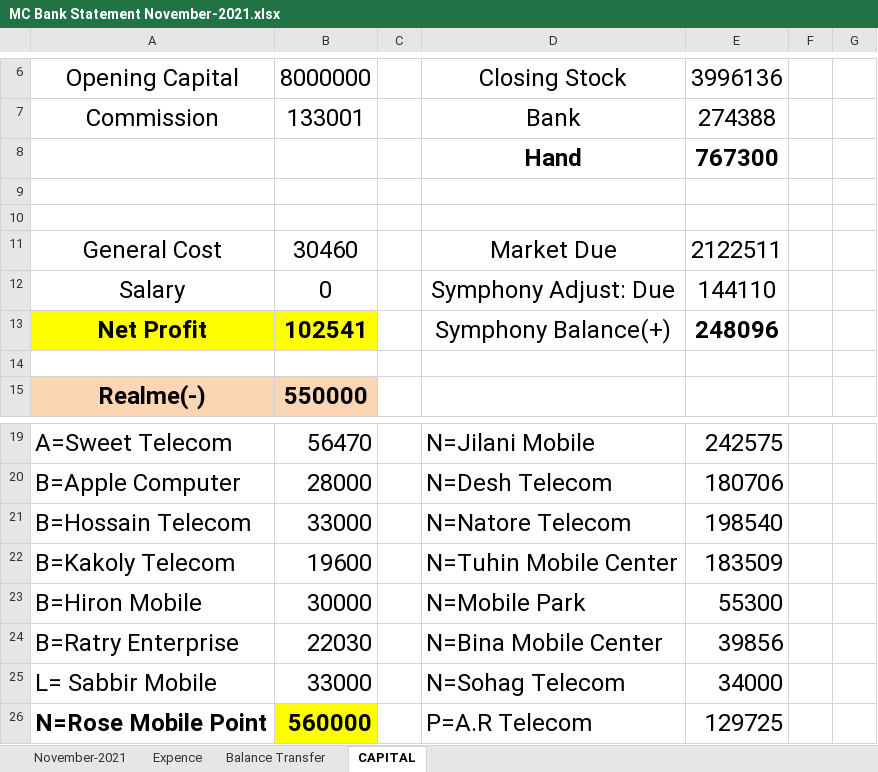
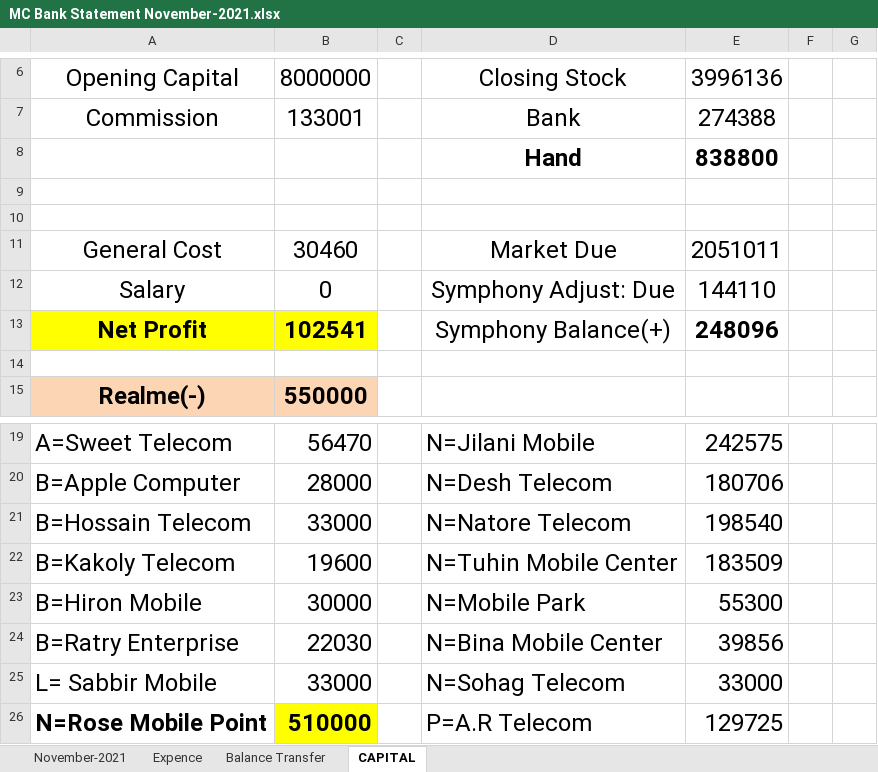
Before and after one commit to rahinul/MCU, an Excel workbook: Symphony/NOVEMBER/14.11.2021/MC Bank Statement November-2021.xlsx, sheet CAPITAL, drawn as a sheet; only a part is shown, gaps mark what is left out; values as stored, in another font and other column widths than the file's, no borders; the diff names each change by its address in the sheet, - before the commit and + after, or states it on an @@ line.

```diff
--- a/Symphony/NOVEMBER/14.11.2021/MC Bank Statement November-2021.xlsx (sheet CAPITAL)
+++ b/Symphony/NOVEMBER/14.11.2021/MC Bank Statement November-2021.xlsx (sheet CAPITAL)
-E8: 767300
+E8: 838800
-E11: 2122511
+E11: 2051011
-E25: 34000
+E25: 33000
-B26: 560000
+B26: 510000
```
Also changed, not shown: sheet Balance Transfer, formulas that keep their value, Realme/NOVEMBER/All Details/14.11.2021/realme Bank Statement November 2021.xlsx.
